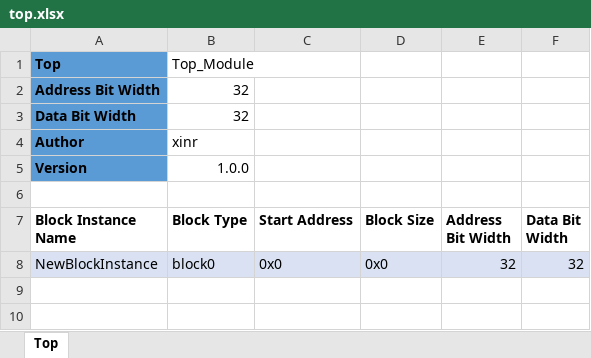
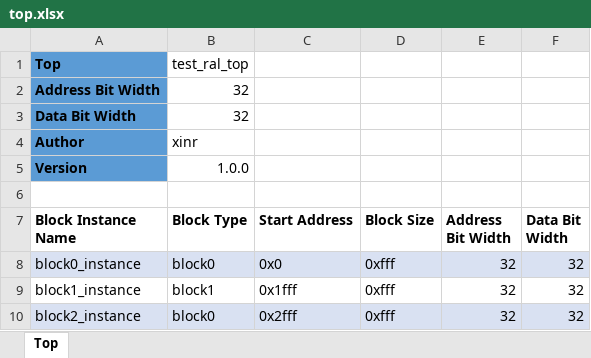
Before and after one commit to zhangyiant/RegisterPrinter, an Excel workbook: excels/top.xlsx, sheet Top, drawn as a sheet; values as stored, in another font and other column widths than the file's, no borders; the diff names each change by its address in the sheet, - before the commit and + after, or states it on an @@ line.

```diff
--- a/excels/top.xlsx (sheet Top)
+++ b/excels/top.xlsx (sheet Top)
-B1 (Block Type): Top_Module
+B1 (Block Type): test_ral_top
-A8 (Block Instance Name): NewBlockInstance
+A8 (Block Instance Name): block0_instance
-D8 (Block Size): 0x0
+D8 (Block Size): 0xfff
+row 9: block1_instance | block1 | 0x1fff | 0xfff | 32 | 32
+row 10: block2_instance | block0 | 0x2fff | 0xfff | 32 | 32
```
Also changed, not shown: excels/blocks/block0.xlsx, register_printer/excels/block.xlsx, 8 other files.
